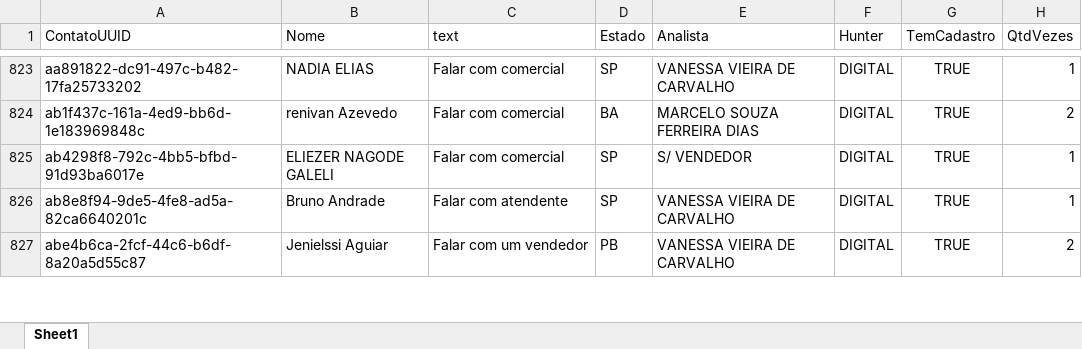
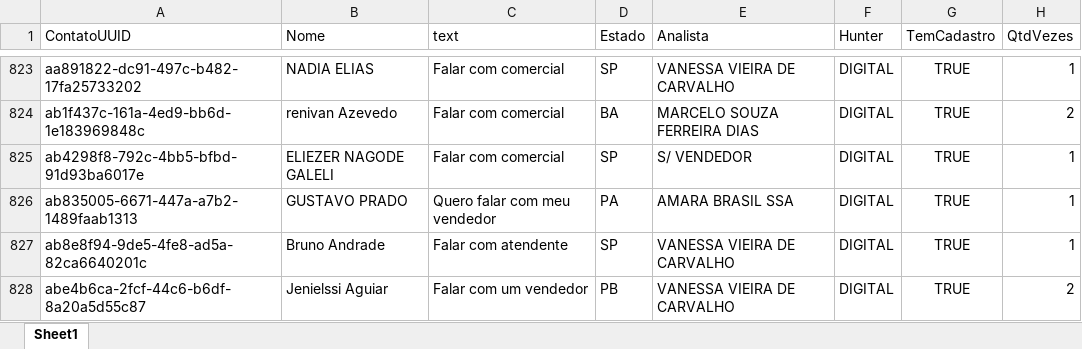
Before and after one commit to Marketing-Amara/weni-relatorio, an Excel workbook: output/relatorio.xlsx, sheet Sheet1, drawn as a sheet; only a part is shown, gaps mark what is left out; values as stored, in another font and other column widths than the file's, no borders; the diff names each change by its address in the sheet, - before the commit and + after, or states it on an @@ line.

```diff
--- a/output/relatorio.xlsx (sheet Sheet1)
+++ b/output/relatorio.xlsx (sheet Sheet1)
+row 826: ab835005-6671-447a-a7b2-1489faab1313 | GUSTAVO PRADO | Quero falar com meu vendedor | PA | AMARA BRASIL SSA | DIGITAL | TRUE | 1
```
